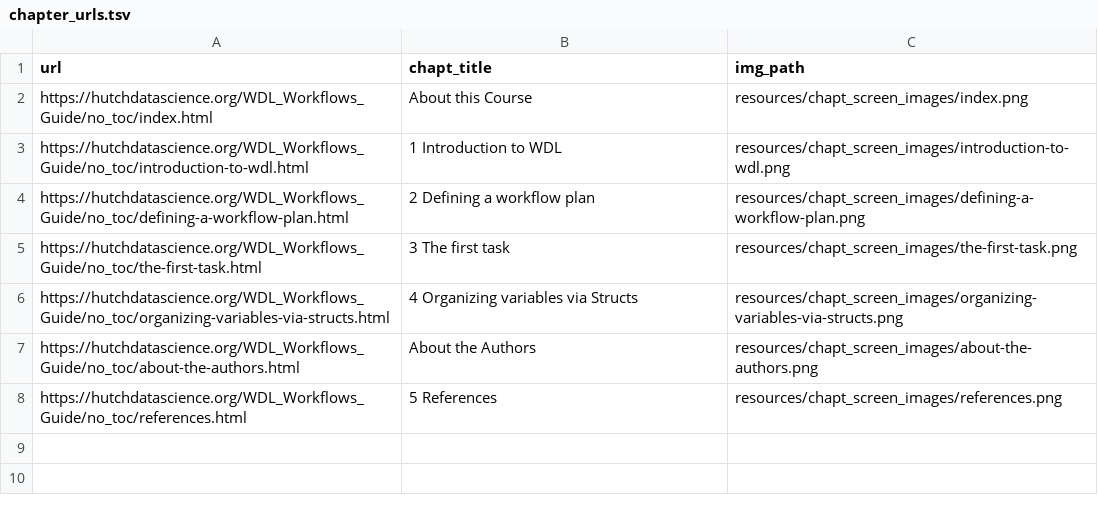
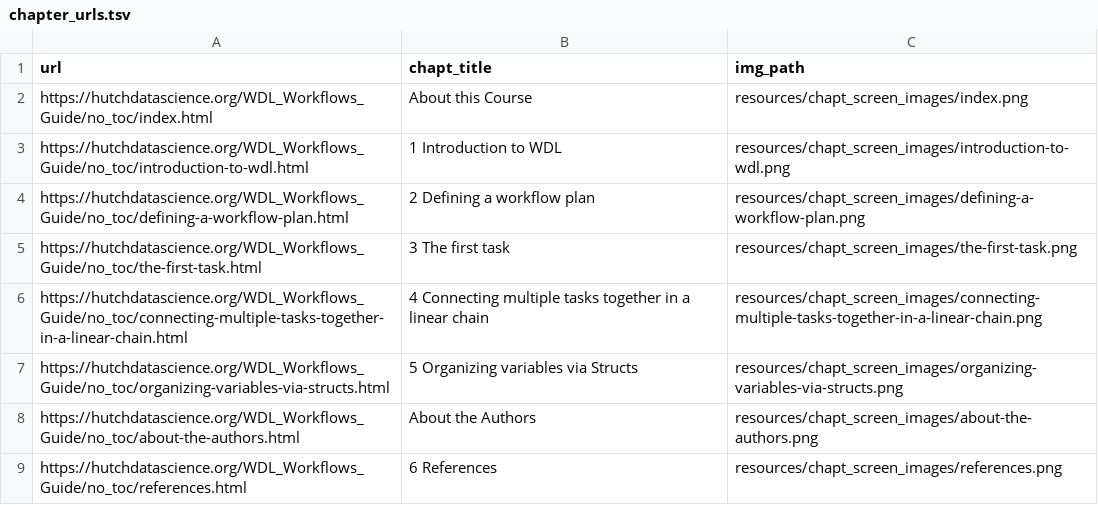
Before and after one commit to fhdsl/Developing_WDL_Workflows, a TSV file: resources/chapt_screen_images/chapter_urls.tsv, drawn as a sheet.

```diff
--- a/resources/chapt_screen_images/chapter_urls.tsv
+++ b/resources/chapt_screen_images/chapter_urls.tsv
@@ -5,4 +5,5 @@ https://hutchdatascience.org/WDL_Workflows_Guide/no_toc/defining-a-workflow-plan
 https://hutchdatascience.org/WDL_Workflows_Guide/no_toc/the-first-task.html	3 The first task	resources/chapt_screen_images/the-first-task.png
-https://hutchdatascience.org/WDL_Workflows_Guide/no_toc/organizing-variables-via-structs.html	4 Organizing variables via Structs	resources/chapt_screen_images/organizing-variables-via-structs.png
+https://hutchdatascience.org/WDL_Workflows_Guide/no_toc/connecting-multiple-tasks-together-in-a-linear-chain.html	4 Connecting multiple tasks together in a linear chain	resources/chapt_screen_images/connecting-multiple-tasks-together-in-a-linear-chain.png
+https://hutchdatascience.org/WDL_Workflows_Guide/no_toc/organizing-variables-via-structs.html	5 Organizing variables via Structs	resources/chapt_screen_images/organizing-variables-via-structs.png
 https://hutchdatascience.org/WDL_Workflows_Guide/no_toc/about-the-authors.html	About the Authors	resources/chapt_screen_images/about-the-authors.png
-https://hutchdatascience.org/WDL_Workflows_Guide/no_toc/references.html	5 References	resources/chapt_screen_images/references.png
+https://hutchdatascience.org/WDL_Workflows_Guide/no_toc/references.html	6 References	resources/chapt_screen_images/references.png
```
Also changed, not shown: 16 other files.
